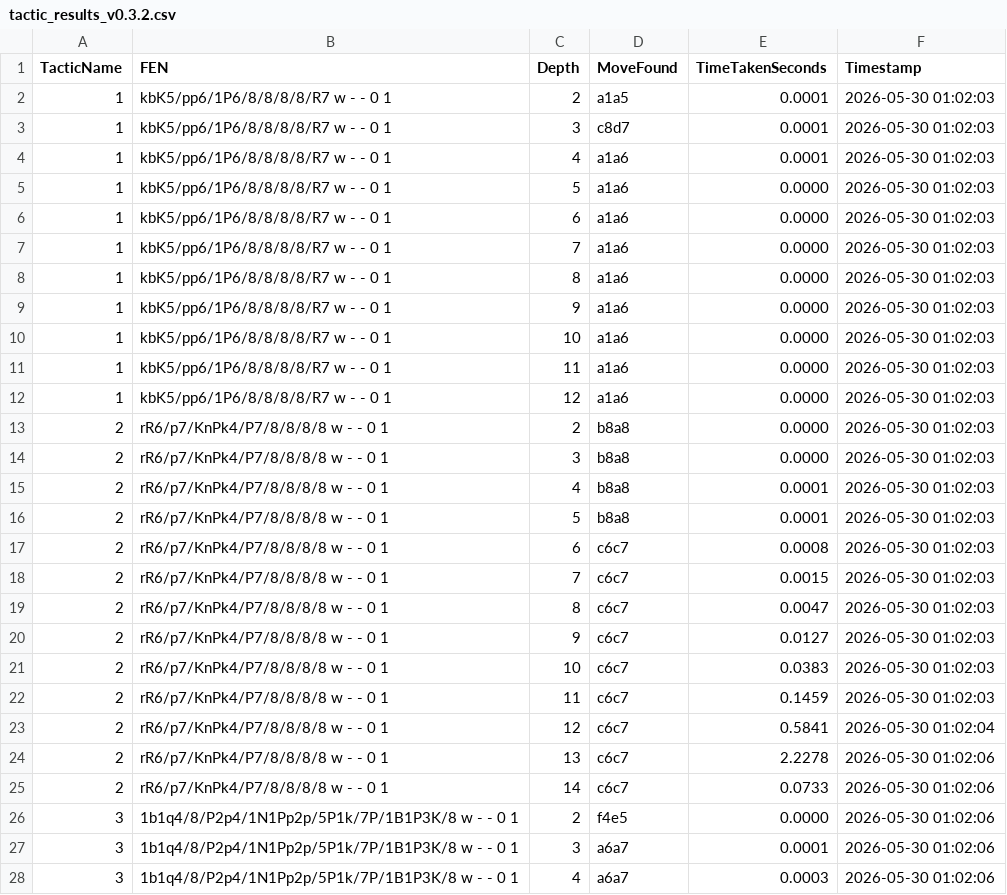
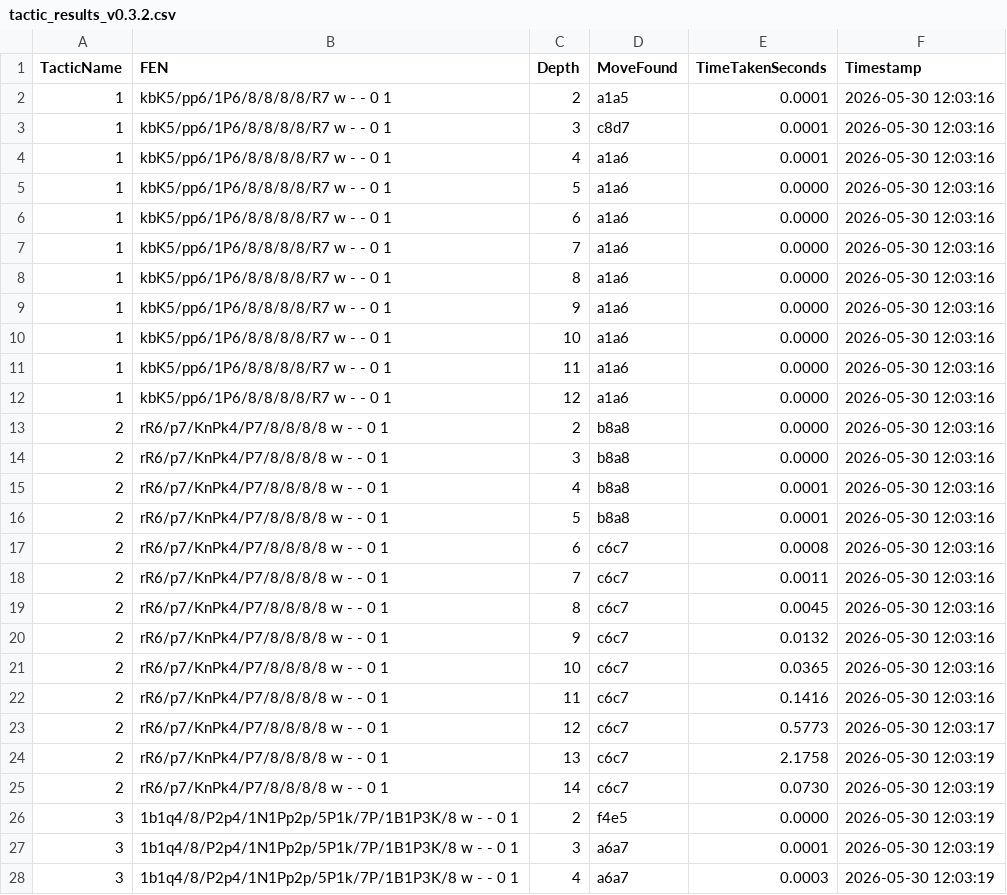
Before and after one commit to mike235711/TalsHand, a CSV file: version_test_results/tactic_results_v0.3.2.csv, drawn as a sheet; only a part is shown; the diff covers the shown part only.

```diff
--- a/version_test_results/tactic_results_v0.3.2.csv
+++ b/version_test_results/tactic_results_v0.3.2.csv
@@ -1,28 +1,28 @@
 TacticName,FEN,Depth,MoveFound,TimeTakenSeconds,Timestamp
-1,"kbK5/pp6/1P6/8/8/8/8/R7 w - - 0 1",2,a1a5,0.0001,2026-05-30 01:02:03
-1,"kbK5/pp6/1P6/8/8/8/8/R7 w - - 0 1",3,c8d7,0.0001,2026-05-30 01:02:03
-1,"kbK5/pp6/1P6/8/8/8/8/R7 w - - 0 1",4,a1a6,0.0001,2026-05-30 01:02:03
-1,"kbK5/pp6/1P6/8/8/8/8/R7 w - - 0 1",5,a1a6,0.0000,2026-05-30 01:02:03
-1,"kbK5/pp6/1P6/8/8/8/8/R7 w - - 0 1",6,a1a6,0.0000,2026-05-30 01:02:03
-1,"kbK5/pp6/1P6/8/8/8/8/R7 w - - 0 1",7,a1a6,0.0000,2026-05-30 01:02:03
-1,"kbK5/pp6/1P6/8/8/8/8/R7 w - - 0 1",8,a1a6,0.0000,2026-05-30 01:02:03
-1,"kbK5/pp6/1P6/8/8/8/8/R7 w - - 0 1",9,a1a6,0.0000,2026-05-30 01:02:03
-1,"kbK5/pp6/1P6/8/8/8/8/R7 w - - 0 1",10,a1a6,0.0000,2026-05-30 01:02:03
-1,"kbK5/pp6/1P6/8/8/8/8/R7 w - - 0 1",11,a1a6,0.0000,2026-05-30 01:02:03
-1,"kbK5/pp6/1P6/8/8/8/8/R7 w - - 0 1",12,a1a6,0.0000,2026-05-30 01:02:03
-2,"rR6/p7/KnPk4/P7/8/8/8/8 w - - 0 1",2,b8a8,0.0000,2026-05-30 01:02:03
-2,"rR6/p7/KnPk4/P7/8/8/8/8 w - - 0 1",3,b8a8,0.0000,2026-05-30 01:02:03
-2,"rR6/p7/KnPk4/P7/8/8/8/8 w - - 0 1",4,b8a8,0.0001,2026-05-30 01:02:03
-2,"rR6/p7/KnPk4/P7/8/8/8/8 w - - 0 1",5,b8a8,0.0001,2026-05-30 01:02:03
-2,"rR6/p7/KnPk4/P7/8/8/8/8 w - - 0 1",6,c6c7,0.0008,2026-05-30 01:02:03
-2,"rR6/p7/KnPk4/P7/8/8/8/8 w - - 0 1",7,c6c7,0.0015,2026-05-30 01:02:03
-2,"rR6/p7/KnPk4/P7/8/8/8/8 w - - 0 1",8,c6c7,0.0047,2026-05-30 01:02:03
-2,"rR6/p7/KnPk4/P7/8/8/8/8 w - - 0 1",9,c6c7,0.0127,2026-05-30 01:02:03
-2,"rR6/p7/KnPk4/P7/8/8/8/8 w - - 0 1",10,c6c7,0.0383,2026-05-30 01:02:03
-2,"rR6/p7/KnPk4/P7/8/8/8/8 w - - 0 1",11,c6c7,0.1459,2026-05-30 01:02:03
-2,"rR6/p7/KnPk4/P7/8/8/8/8 w - - 0 1",12,c6c7,0.5841,2026-05-30 01:02:04
-2,"rR6/p7/KnPk4/P7/8/8/8/8 w - - 0 1",13,c6c7,2.2278,2026-05-30 01:02:06
-2,"rR6/p7/KnPk4/P7/8/8/8/8 w - - 0 1",14,c6c7,0.0733,2026-05-30 01:02:06
-3,"1b1q4/8/P2p4/1N1Pp2p/5P1k/7P/1B1P3K/8 w - - 0 1",2,f4e5,0.0000,2026-05-30 01:02:06
-3,"1b1q4/8/P2p4/1N1Pp2p/5P1k/7P/1B1P3K/8 w - - 0 1",3,a6a7,0.0001,2026-05-30 01:02:06
-3,"1b1q4/8/P2p4/1N1Pp2p/5P1k/7P/1B1P3K/8 w - - 0 1",4,a6a7,0.0003,2026-05-30 01:02:06
+1,"kbK5/pp6/1P6/8/8/8/8/R7 w - - 0 1",2,a1a5,0.0001,2026-05-30 12:03:16
+1,"kbK5/pp6/1P6/8/8/8/8/R7 w - - 0 1",3,c8d7,0.0001,2026-05-30 12:03:16
+1,"kbK5/pp6/1P6/8/8/8/8/R7 w - - 0 1",4,a1a6,0.0001,2026-05-30 12:03:16
+1,"kbK5/pp6/1P6/8/8/8/8/R7 w - - 0 1",5,a1a6,0.0000,2026-05-30 12:03:16
+1,"kbK5/pp6/1P6/8/8/8/8/R7 w - - 0 1",6,a1a6,0.0000,2026-05-30 12:03:16
+1,"kbK5/pp6/1P6/8/8/8/8/R7 w - - 0 1",7,a1a6,0.0000,2026-05-30 12:03:16
+1,"kbK5/pp6/1P6/8/8/8/8/R7 w - - 0 1",8,a1a6,0.0000,2026-05-30 12:03:16
+1,"kbK5/pp6/1P6/8/8/8/8/R7 w - - 0 1",9,a1a6,0.0000,2026-05-30 12:03:16
+1,"kbK5/pp6/1P6/8/8/8/8/R7 w - - 0 1",10,a1a6,0.0000,2026-05-30 12:03:16
+1,"kbK5/pp6/1P6/8/8/8/8/R7 w - - 0 1",11,a1a6,0.0000,2026-05-30 12:03:16
+1,"kbK5/pp6/1P6/8/8/8/8/R7 w - - 0 1",12,a1a6,0.0000,2026-05-30 12:03:16
+2,"rR6/p7/KnPk4/P7/8/8/8/8 w - - 0 1",2,b8a8,0.0000,2026-05-30 12:03:16
+2,"rR6/p7/KnPk4/P7/8/8/8/8 w - - 0 1",3,b8a8,0.0000,2026-05-30 12:03:16
+2,"rR6/p7/KnPk4/P7/8/8/8/8 w - - 0 1",4,b8a8,0.0001,2026-05-30 12:03:16
+2,"rR6/p7/KnPk4/P7/8/8/8/8 w - - 0 1",5,b8a8,0.0001,2026-05-30 12:03:16
+2,"rR6/p7/KnPk4/P7/8/8/8/8 w - - 0 1",6,c6c7,0.0008,2026-05-30 12:03:16
+2,"rR6/p7/KnPk4/P7/8/8/8/8 w - - 0 1",7,c6c7,0.0011,2026-05-30 12:03:16
+2,"rR6/p7/KnPk4/P7/8/8/8/8 w - - 0 1",8,c6c7,0.0045,2026-05-30 12:03:16
+2,"rR6/p7/KnPk4/P7/8/8/8/8 w - - 0 1",9,c6c7,0.0132,2026-05-30 12:03:16
+2,"rR6/p7/KnPk4/P7/8/8/8/8 w - - 0 1",10,c6c7,0.0365,2026-05-30 12:03:16
+2,"rR6/p7/KnPk4/P7/8/8/8/8 w - - 0 1",11,c6c7,0.1416,2026-05-30 12:03:16
+2,"rR6/p7/KnPk4/P7/8/8/8/8 w - - 0 1",12,c6c7,0.5773,2026-05-30 12:03:17
+2,"rR6/p7/KnPk4/P7/8/8/8/8 w - - 0 1",13,c6c7,2.1758,2026-05-30 12:03:19
+2,"rR6/p7/KnPk4/P7/8/8/8/8 w - - 0 1",14,c6c7,0.0730,2026-05-30 12:03:19
+3,"1b1q4/8/P2p4/1N1Pp2p/5P1k/7P/1B1P3K/8 w - - 0 1",2,f4e5,0.0000,2026-05-30 12:03:19
+3,"1b1q4/8/P2p4/1N1Pp2p/5P1k/7P/1B1P3K/8 w - - 0 1",3,a6a7,0.0001,2026-05-30 12:03:19
+3,"1b1q4/8/P2p4/1N1Pp2p/5P1k/7P/1B1P3K/8 w - - 0 1",4,a6a7,0.0003,2026-05-30 12:03:19
```
Also changed, not shown: 67 edited cells elsewhere in this file, version_test_results/tactic_results_v0.2.0.csv, version_test_results/tactic_results_v0.3.1.csv, 1 other file.
